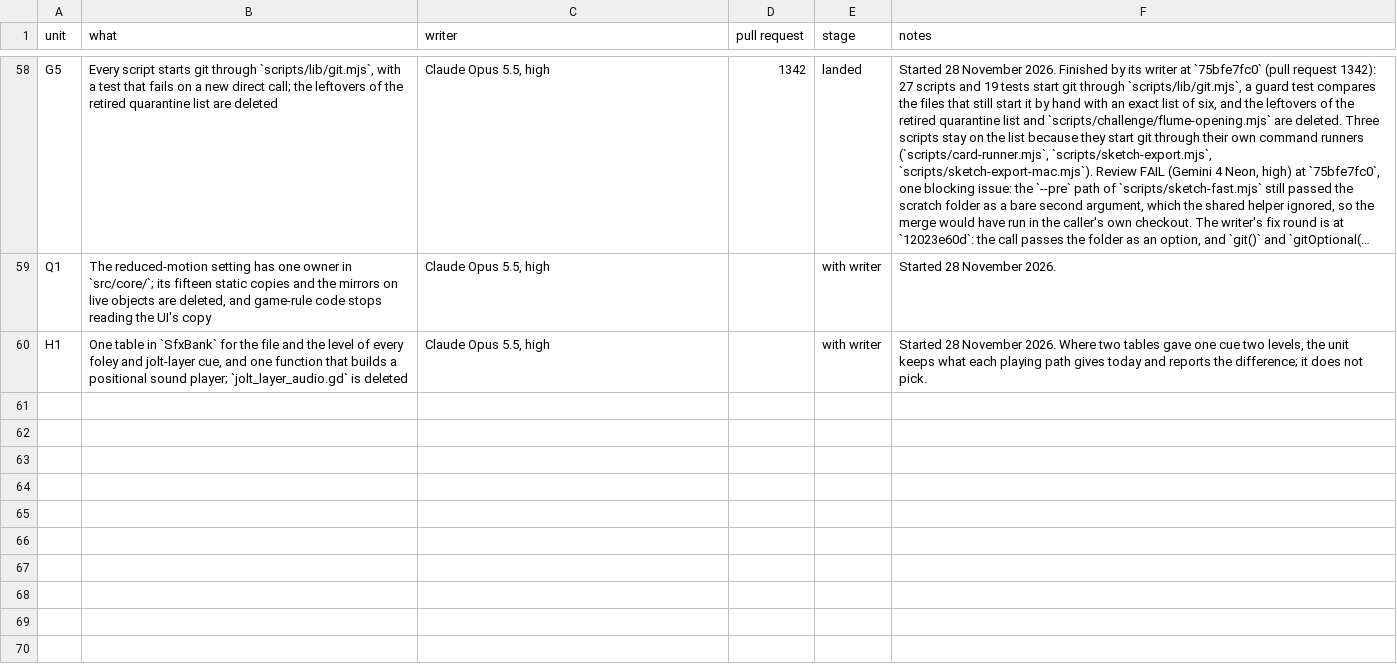
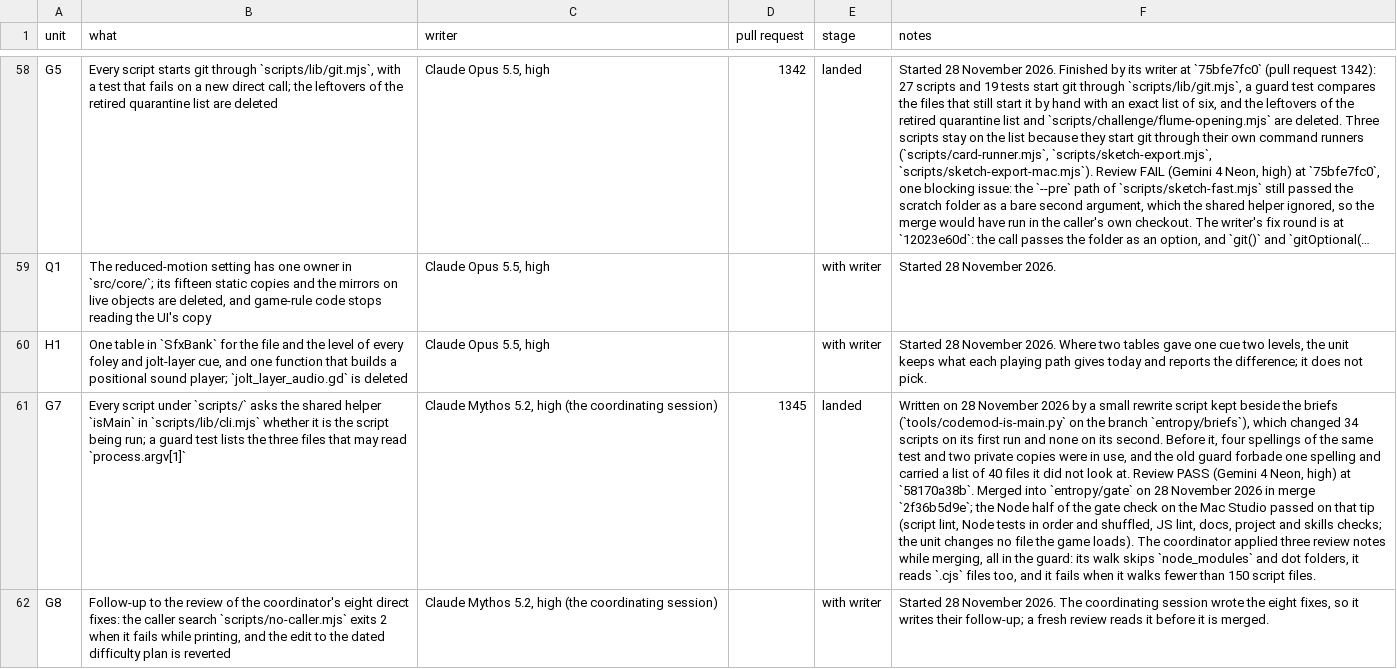
Before and after one commit to bananahana720/scrapkeep, a TSV file: project-guide/handoff/shared/structure-sweep/units.tsv, drawn as a sheet; only a part is shown, gaps mark what is left out; long unchanged cells end in …; the diff names each change by its address in the sheet, - before the commit and + after, or states it on an @@ line.

```diff
--- a/project-guide/handoff/shared/structure-sweep/units.tsv
+++ b/project-guide/handoff/shared/structure-sweep/units.tsv
+row 61: G7 | Every script under `scripts/` asks the shared helper `isMain` in `scripts/lib/cli.mjs` whether it is the script being run; a guard test lists the three files that may read `process.argv[1]` | Claude Mythos 5.2, high (the coordinating session) | 1345 | landed | Written on 28 November 2026 by a small rewrite script kept beside the briefs (`tools/codemod-is-main.py` on the branch `entropy/briefs`), which changed 34 scripts on its first run and none on its second. Before it, four spellings of the same test and two private copies were in use, and the old guard forbade one spelling and carried a list of 40 files it did not look at. Review PASS (Gemini 4 Neon, high) at `58170a38b`. Merged into `entropy/gate` on 28 November 2026 in merge `2f36b5d9e`; the Node half of the gate check on the Mac Studio passed on that tip (script lint, Node tests in order and shuffled, JS lint, docs, project and skills checks; the unit changes no file the game loads). The coordinator applied three review notes while merging, all in the guard: its walk skips `node_modules` and dot folders, it reads `.cjs` files too, and it fails when it walks fewer than 150 script files.
+row 62: G8 | Follow-up to the review of the coordinator's eight direct fixes: the caller search `scripts/no-caller.mjs` exits 2 when it fails while printing, and the edit to the dated difficulty plan is reverted | Claude Mythos 5.2, high (the coordinating session) |  | with writer | Started 28 November 2026. The coordinating session wrote the eight fixes, so it writes their follow-up; a fresh review reads it before it is merged.
```
Also changed, not shown: project-guide/handoff/shared/structure-sweep/pool.tsv, 1 other file.
